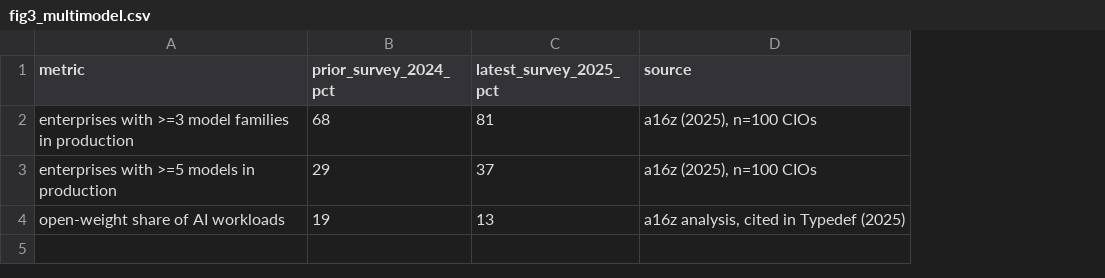
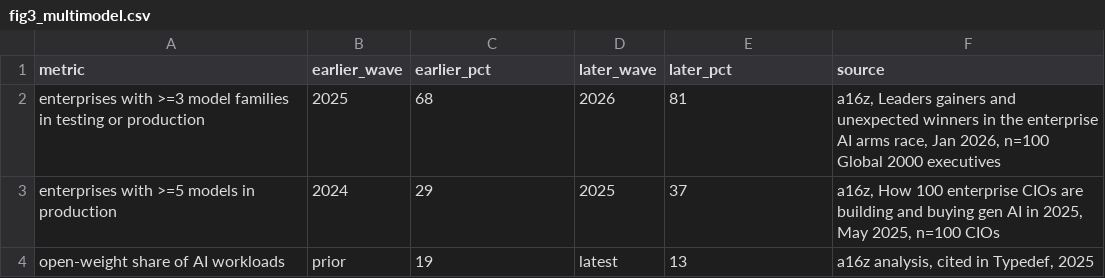
Before and after one commit to skycit/aipdi, a CSV file: supplement/figures/fig3_multimodel.csv, drawn as a sheet; addresses are those after the commit; the diff names each change by its address in the sheet, - before the commit and + after, or states it on an @@ line.

```diff
--- a/supplement/figures/fig3_multimodel.csv
+++ b/supplement/figures/fig3_multimodel.csv
+column B (earlier_wave), rows 2-4: 2025 | 2024 | prior
+column D (later_wave), rows 2-4: 2026 | 2025 | latest
-C1: prior_survey_2024_pct
+C1: earlier_pct
-E1: latest_survey_2025_pct
+E1: later_pct
-A2 (metric): …families in production
+A2 (metric): …families in testing or production
-F2 (source): a16z (2025), n=100 CIOs
+F2 (source): a16z, Leaders gainers and unexpected winners in the enterprise AI arms race, Jan 2026, n=100 Global 2000 executives
-F3 (source): a16z (2025), n=100 CIOs
+F3 (source): a16z, How 100 enterprise CIOs are building and buying gen AI in 2025, May 2025, n=100 CIOs
-F4 (source): a16z analysis, cited in Typedef (2025)
+F4 (source): a16z analysis, cited in Typedef, 2025
```
Also changed, not shown: 6 other files.
